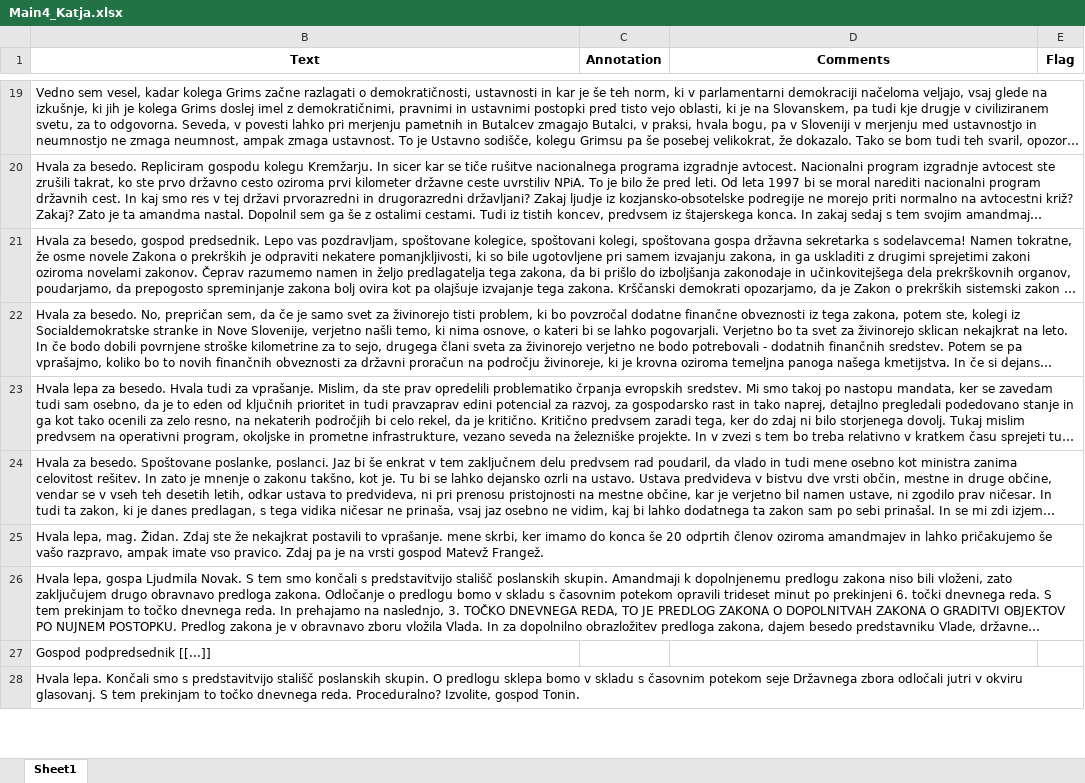
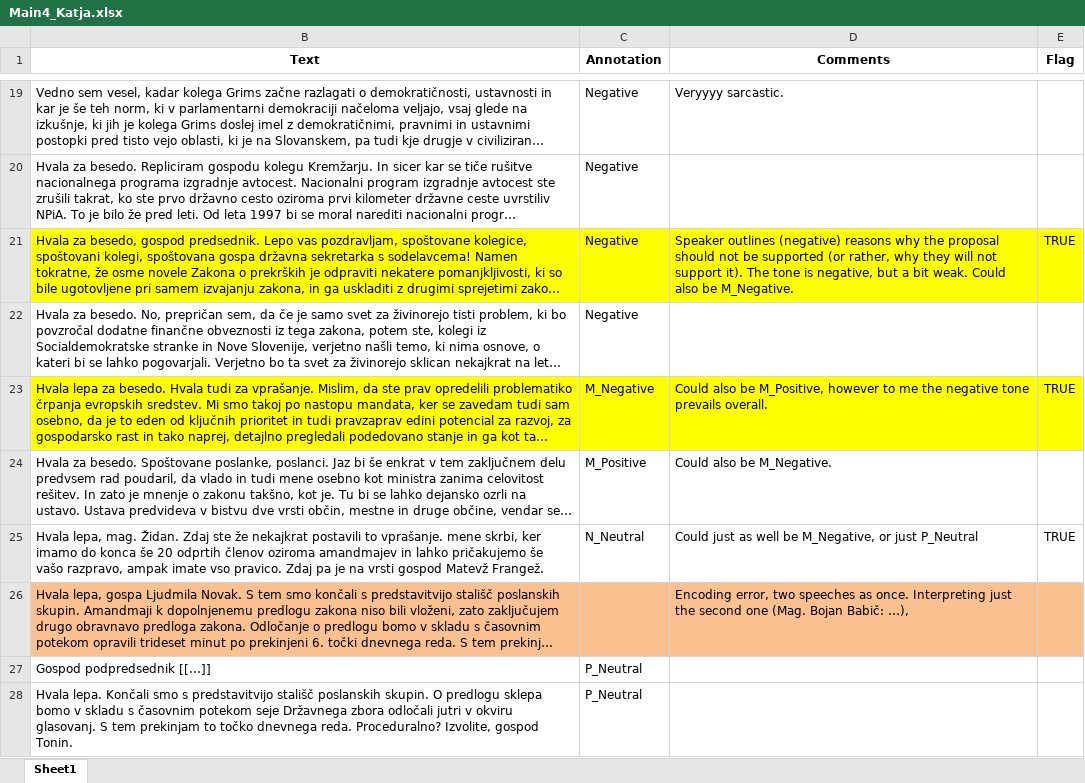
Before and after one commit to katjameden/ParlaMint_Sentiment, an Excel workbook: Annotation_Main/Main4/Main4_Katja.xlsx, sheet Sheet1, drawn as a sheet; only a part is shown, gaps mark what is left out; long unchanged cells end in …; values as stored, in another font and other column widths than the file's, no borders; the diff covers the shown part only; the diff names each change by its address in the sheet, - before the commit and + after, or states it on an @@ line.

```diff
--- a/Annotation_Main/Main4/Main4_Katja.xlsx (sheet Sheet1)
+++ b/Annotation_Main/Main4/Main4_Katja.xlsx (sheet Sheet1)
-C19:C22 (Annotation): (empty)
+C19:C22 (Annotation): Negative
-D19 (Comments): (empty)
+D19 (Comments): Veryyyy sarcastic.
-B21:E21 fill: none
+B21:E21 fill: #FFFF00
-D21 (Comments): (empty)
+D21 (Comments): Speaker outlines (negative) reasons why the proposal should not be supported (or rather, why they will not support it). The tone is negative, but a bit weak. Could also be M_Negative.
-E21 (Flag): (empty)
+E21 (Flag): TRUE
-B23:E23 fill: none
+B23:E23 fill: #FFFF00
-C23 (Annotation): (empty)
+C23 (Annotation): M_Negative
-D23 (Comments): (empty)
+D23 (Comments): Could also be M_Positive, however to me the negative tone prevails overall.
-E23 (Flag): (empty)
+E23 (Flag): TRUE
-C24 (Annotation): (empty)
+C24 (Annotation): M_Positive
-D24 (Comments): (empty)
+D24 (Comments): Could also be M_Negative.
-C25 (Annotation): (empty)
+C25 (Annotation): N_Neutral
-D25 (Comments): (empty)
+D25 (Comments): Could just as well be M_Negative, or just P_Neutral
-E25 (Flag): (empty)
+E25 (Flag): TRUE
-B26:E26 fill: none
+B26:E26 fill: #FAC090
-D26 (Comments): (empty)
+D26 (Comments): Encoding error, two speeches as once. Interpreting just the second one (Mag. Bojan Babič: …),
-C27:C28 (Annotation): (empty)
+C27:C28 (Annotation): P_Neutral
```
Also changed, not shown: 85 edited cells and cell formats elsewhere in this sheet, 7 other files.
